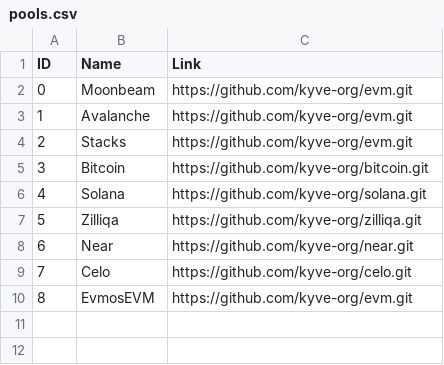
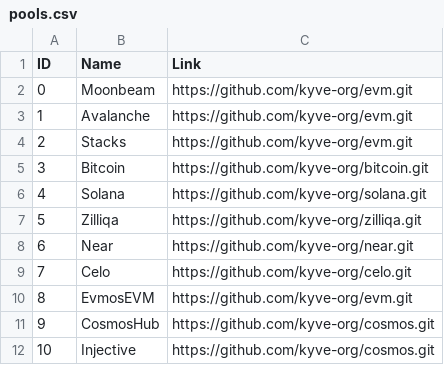
Before and after one commit to KlementXV/kyve-docker, a CSV file: data/pools.csv, drawn as a sheet; the diff names each change by its address in the sheet, - before the commit and + after, or states it on an @@ line.

Commit message:
Update pools.csv

```diff
--- a/data/pools.csv
+++ b/data/pools.csv
+row 11: 9 | CosmosHub | https://github.com/kyve-org/cosmos.git
+row 12: 10 | Injective | https://github.com/kyve-org/cosmos.git
```
